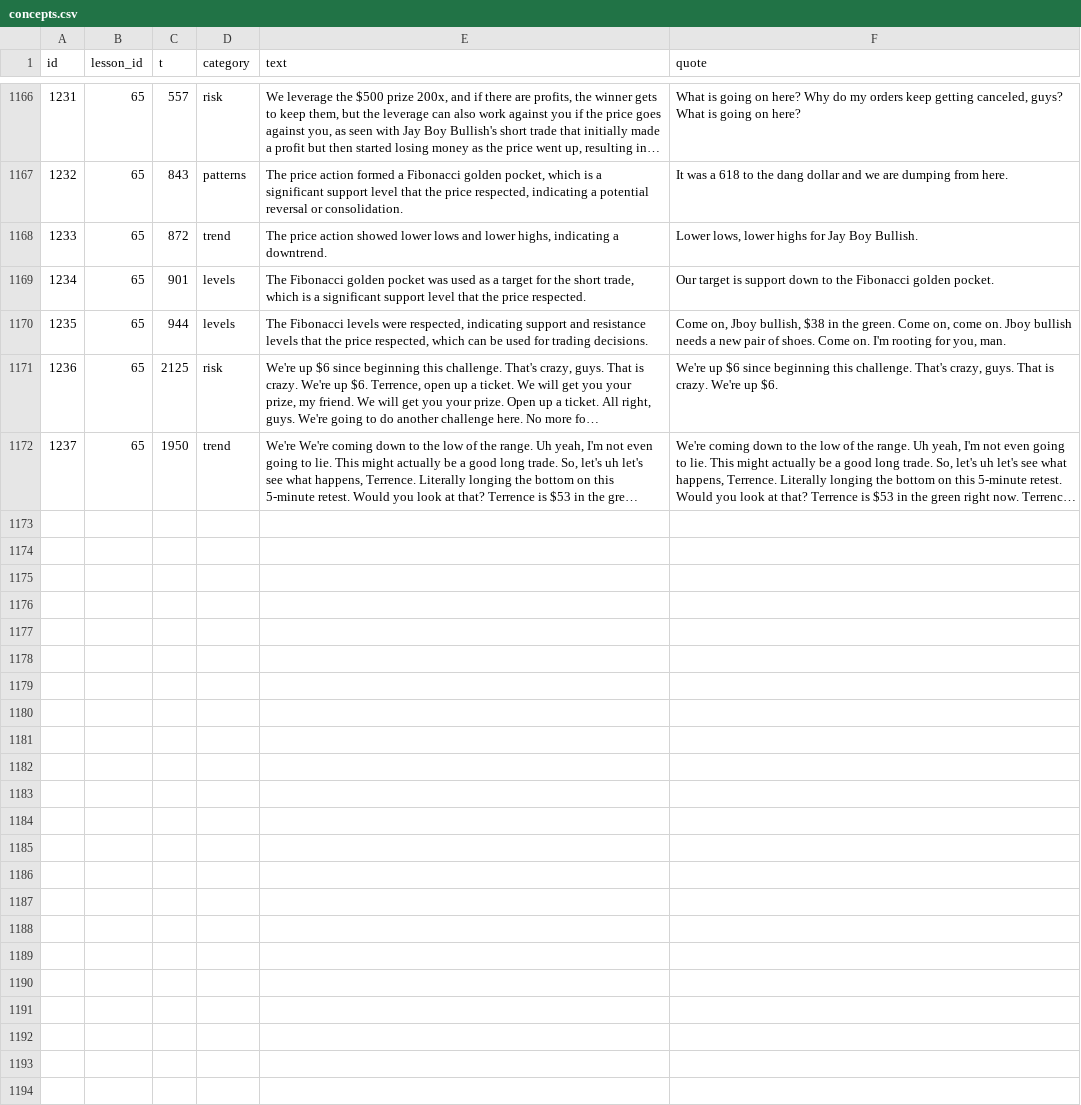
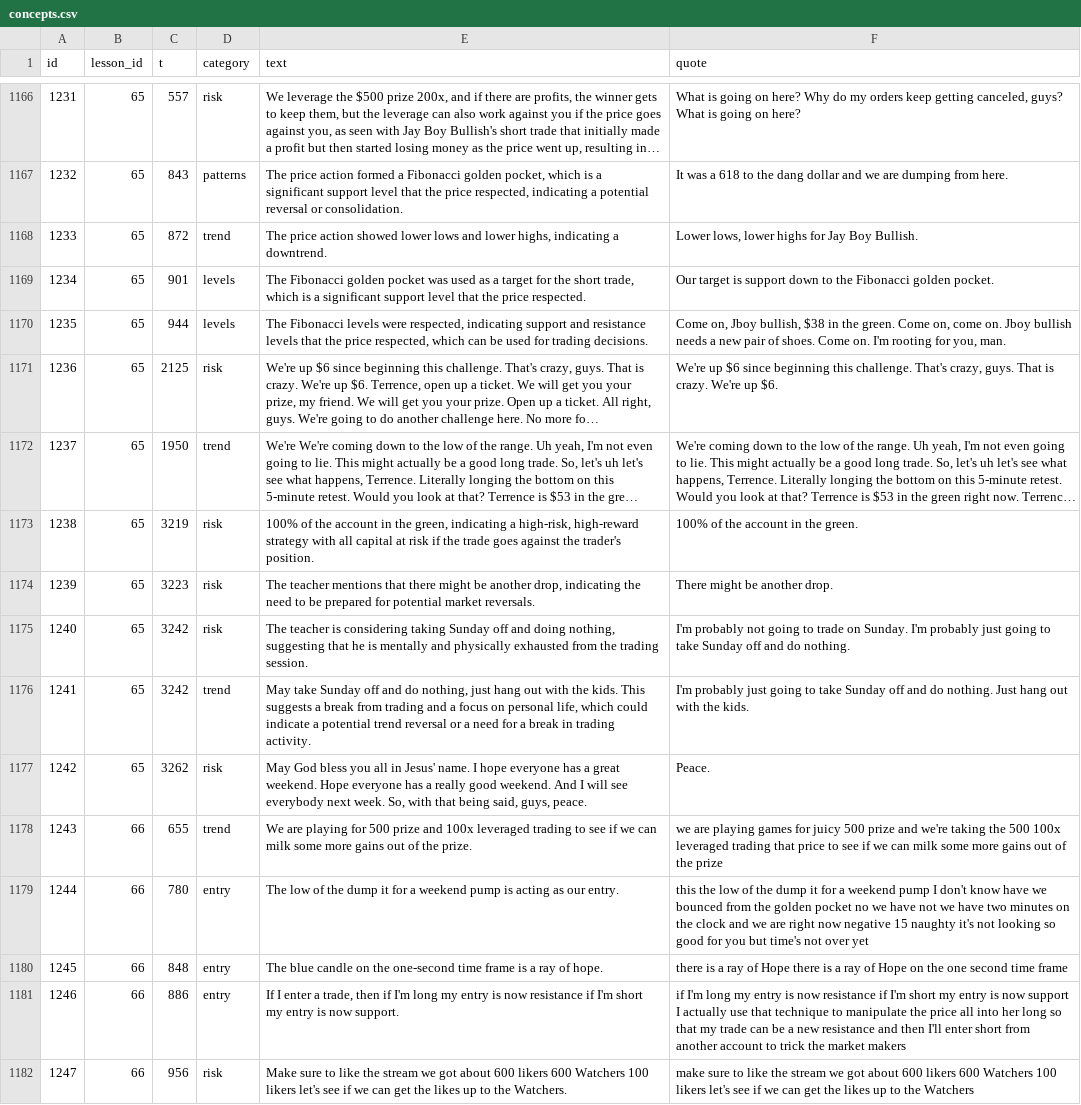
Before and after one commit to ethangoebel1499-jpg/Claude, a CSV file: apprentice/concepts.csv, drawn as a sheet; only a part is shown, gaps mark what is left out; long unchanged cells end in …; the diff names each change by its address in the sheet, - before the commit and + after, or states it on an @@ line.

```diff
--- a/apprentice/concepts.csv
+++ b/apprentice/concepts.csv
+row 1173: 1238 | 65 | 3219 | risk | 100% of the account in the green, indicating a high-risk, high-reward strategy with all capital at risk if the trade goes against the trader's position. | 100% of the account in the green.
+row 1174: 1239 | 65 | 3223 | risk | The teacher mentions that there might be another drop, indicating the need to be prepared for potential market reversals. | There might be another drop.
+row 1175: 1240 | 65 | 3242 | risk | The teacher is considering taking Sunday off and doing nothing, suggesting that he is mentally and physically exhausted from the trading session. | I'm probably not going to trade on Sunday. I'm probably just going to take Sunday off and do nothing.
+row 1176: 1241 | 65 | 3242 | trend | May take Sunday off and do nothing, just hang out with the kids. This suggests a break from trading and a focus on personal life, which could indicate a potential trend reversal or a need for a break in trading activity. | I'm probably just going to take Sunday off and do nothing. Just hang out with the kids.
+row 1177: 1242 | 65 | 3262 | risk | May God bless you all in Jesus' name. I hope everyone has a great weekend. Hope everyone has a really good weekend. And I will see everybody next week. So, with that being said, guys, peace. | Peace.
+row 1178: 1243 | 66 | 655 | trend | We are playing for 500 prize and 100x leveraged trading to see if we can milk some more gains out of the prize. | we are playing games for juicy 500 prize and we're taking the 500 100x leveraged trading that price to see if we can milk some more gains out of the prize
+row 1179: 1244 | 66 | 780 | entry | The low of the dump it for a weekend pump is acting as our entry. | this the low of the dump it for a weekend pump I don't know have we bounced from the golden pocket no we have not we have two minutes on the clock and we are right now negative 15 naughty it's not looking so good for you but time's not over yet
+row 1180: 1245 | 66 | 848 | entry | The blue candle on the one-second time frame is a ray of hope. | there is a ray of Hope there is a ray of Hope on the one second time frame
+row 1181: 1246 | 66 | 886 | entry | If I enter a trade, then if I'm long my entry is now resistance if I'm short my entry is now support. | if I'm long my entry is now resistance if I'm short my entry is now support I actually use that technique to manipulate the price all into her long so that my trade can be a new resistance and then I'll enter short from another account to trick the market makers
+row 1182: 1247 | 66 | 956 | risk | Make sure to like the stream we got about 600 likers 600 Watchers 100 likers let's see if we can get the likes up to the Watchers. | make sure to like the stream we got about 600 likers 600 Watchers 100 likers let's see if we can get the likes up to the Watchers
```
Also changed, not shown: apprentice/lessons.csv, paper_trades/equity.csv, 4 other files.
